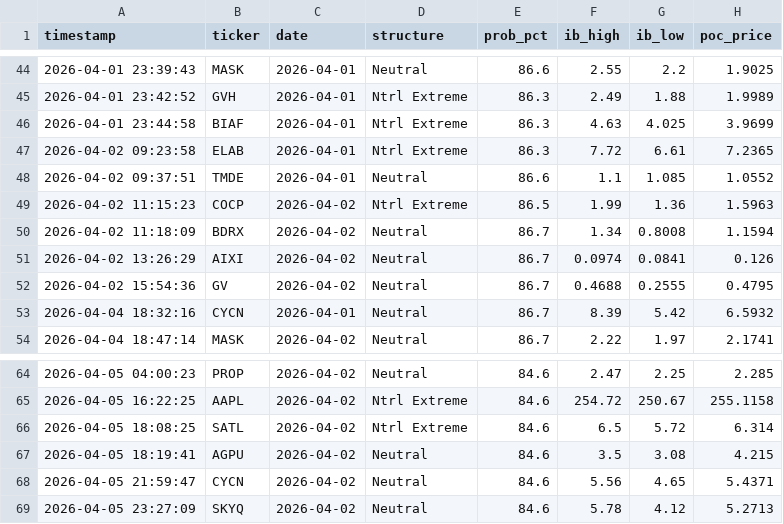
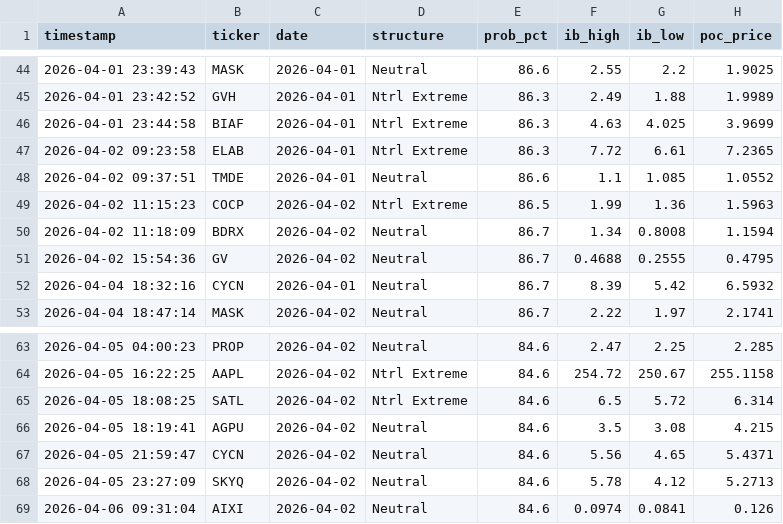
Before and after one commit to rickeybev3-afk/edgeiq, a CSV file: high_conviction_log.csv, drawn as a sheet; only a part is shown, gaps mark what is left out.

```diff
--- a/high_conviction_log.csv
+++ b/high_conviction_log.csv
@@ -50,3 +50,2 @@ timestamp,ticker,date,structure,prob_pct,ib_high,ib_low,poc_price
 2026-04-02 11:18:09,BDRX,2026-04-02,Neutral,86.7,1.34,0.8008,1.1594
-2026-04-02 13:26:29,AIXI,2026-04-02,Neutral,86.7,0.0974,0.0841,0.126
 2026-04-02 15:54:36,GV,2026-04-02,Neutral,86.7,0.4688,0.2555,0.4795
@@ -69 +68,2 @@ timestamp,ticker,date,structure,prob_pct,ib_high,ib_low,poc_price
 2026-04-05 23:27:09,SKYQ,2026-04-02,Neutral,84.6,5.78,4.12,5.2713
+2026-04-06 09:31:04,AIXI,2026-04-02,Neutral,84.6,0.0974,0.0841,0.126
```
Also changed, not shown: 2 other files.
